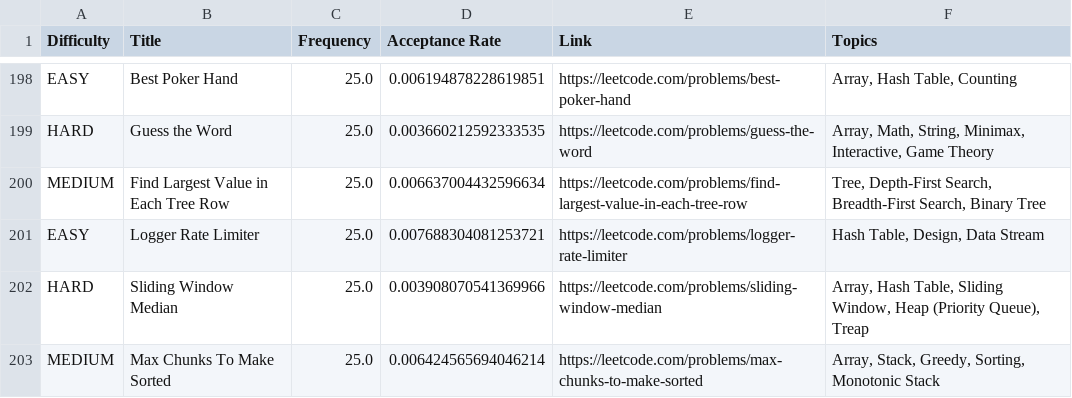
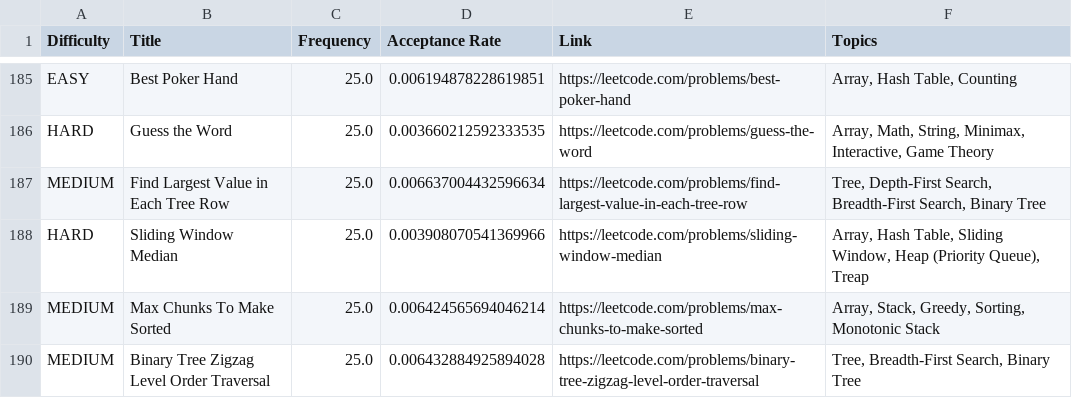
Before and after one commit to duc-minh-droid/leetgraph, a CSV file: maps/apple.csv, drawn as a sheet; only a part is shown, gaps mark what is left out; the shorter side is filled out with more unchanged rows; the diff covers the shown part only.

Commit message:
Remove premium problems from maps

```diff
--- a/maps/apple.csv
+++ b/maps/apple.csv
@@ -200,3 +187,2 @@ HARD,Guess the Word,25.0,0.003660212592333535,https://leetcode.com/problems/gues
 MEDIUM,Find Largest Value in Each Tree Row,25.0,0.006637004432596634,https://leetcode.com/problems/find-largest-value-in-each-tree-row,"Tree, Depth-First Search, Breadth-First Search, Binary Tree"
-EASY,Logger Rate Limiter,25.0,0.007688304081253721,https://leetcode.com/problems/logger-rate-limiter,"Hash Table, Design, Data Stream"
 HARD,Sliding Window Median,25.0,0.003908070541369966,https://leetcode.com/problems/sliding-window-median,"Array, Hash Table, Sliding Window, Heap (Priority Queue), Treap"
```
Also changed, not shown: 21 removed rows elsewhere in this file, maps/amazon.csv, maps/google.csv, 26 other files.
